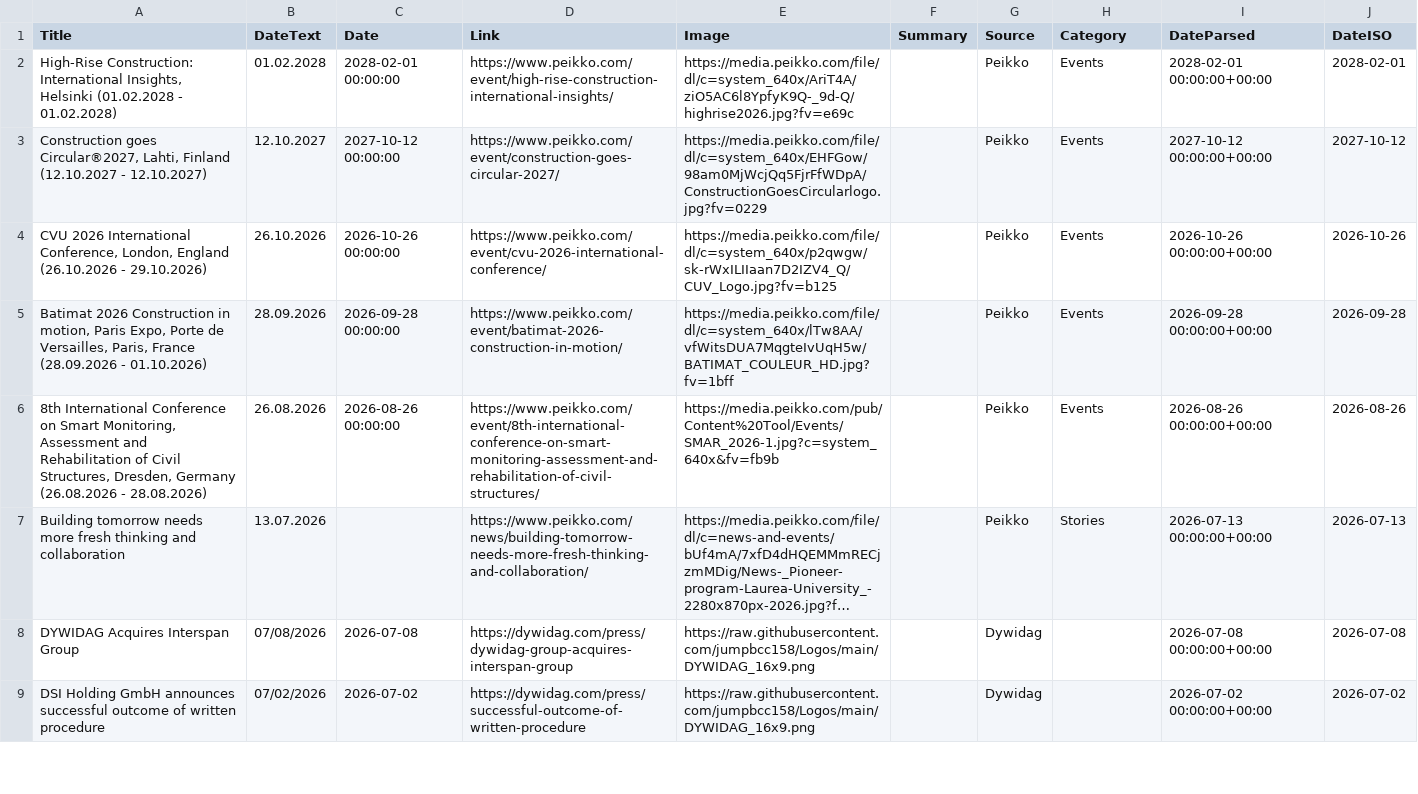
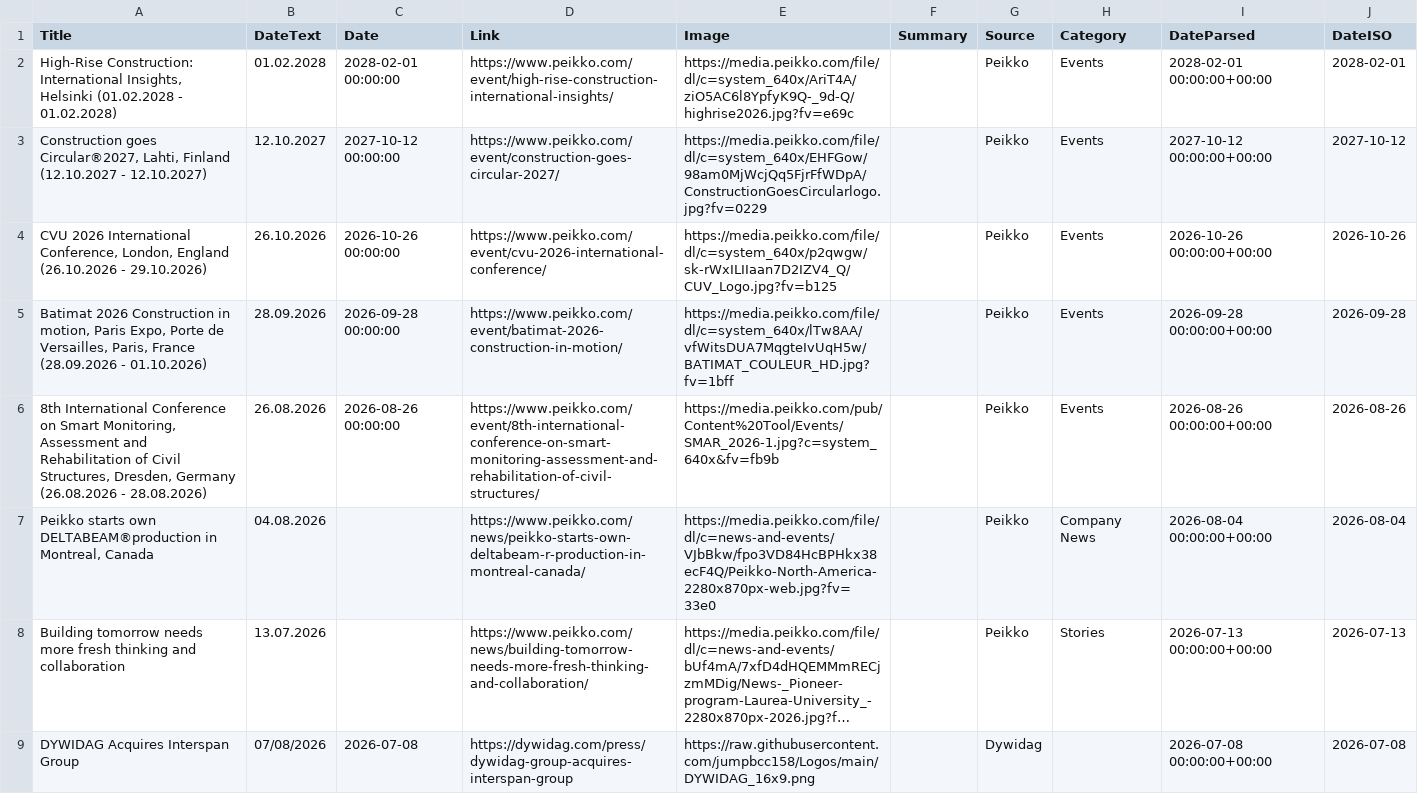
Before and after one commit to passakornDextra/competitorWatch, a CSV file: export_combined.csv, drawn as a sheet; only a part is shown; the shorter side is filled out with more unchanged rows; long unchanged cells end in …; the diff covers the shown part only; the diff names each change by its address in the sheet, - before the commit and + after, or states it on an @@ line.

```diff
--- a/export_combined.csv
+++ b/export_combined.csv
+row 7: Peikko starts own DELTABEAM®production in Montreal, Canada | 04.08.2026 |  | https://www.peikko.com/news/peikko-starts-own-deltabeam-r-production-in-montreal-canada/ | https://media.peikko.com/file/dl/c=news-and-events/VJbBkw/fpo3VD84HcBPHkx38ecF4Q/Peikko-North-America-2280x870px-web.jpg?fv=33e0 |  | Peikko | Company News | 2026-08-04 00:00:00+00:00 | 2026-08-04
```
Also changed, not shown: 1 removed row and 1 edited cell elsewhere in this file.
